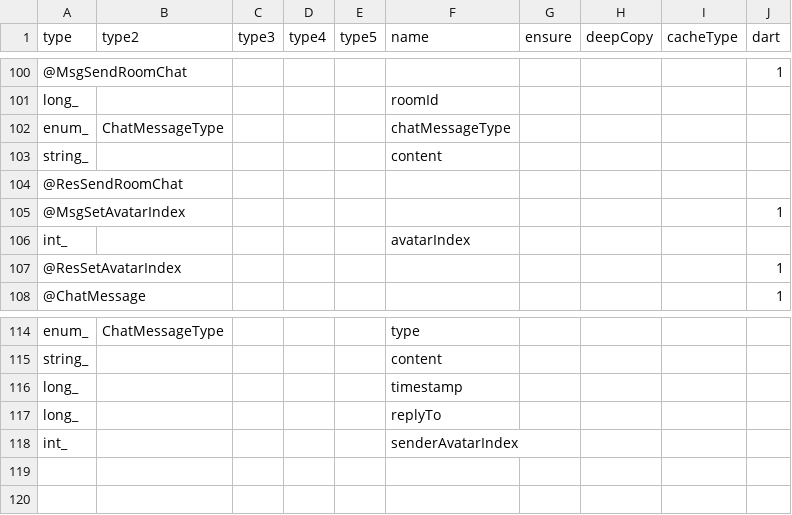
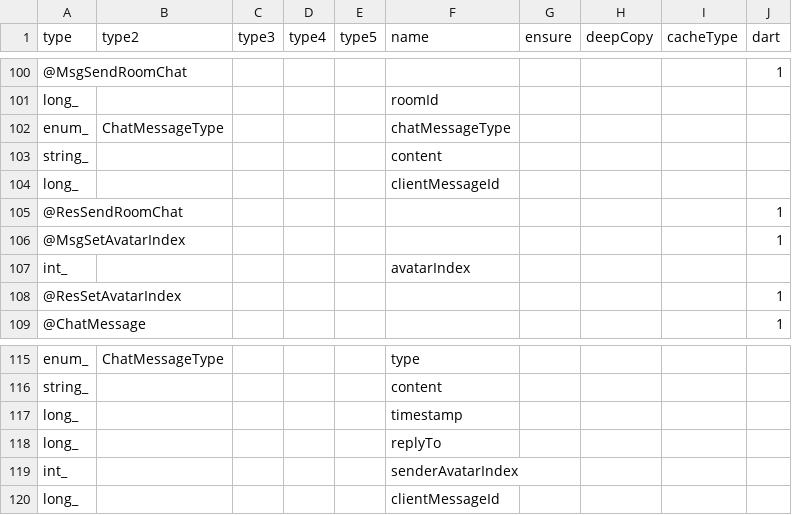
Before and after one commit to qcwgithub/server_f, a CSV file: CodeGen/XInfoConfig.csv, drawn as a sheet; only a part is shown, gaps mark what is left out.

Commit message:
+clientMessageId

```diff
--- a/CodeGen/XInfoConfig.csv
+++ b/CodeGen/XInfoConfig.csv
@@ -103,3 +103,4 @@ enum_,ChatMessageType,,,,chatMessageType,,,,
 string_,,,,,content,,,,
-@ResSendRoomChat,,,,,,,,,
+long_,,,,,clientMessageId,,,,
+@ResSendRoomChat,,,,,,,,,1
 @MsgSetAvatarIndex,,,,,,,,,1
@@ -118 +119,2 @@ long_,,,,,replyTo,,,,
 int_,,,,,senderAvatarIndex,,,,
+long_,,,,,clientMessageId,,,,
```
Also changed, not shown: 5 other files.
